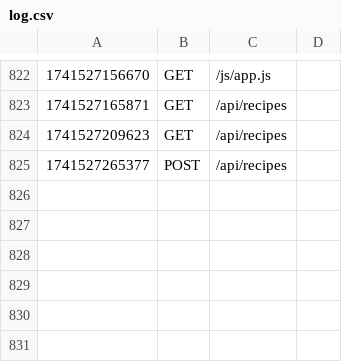
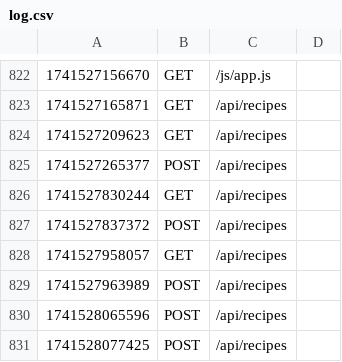
Before and after one commit to dedbugz/MM207_prosjekt, a CSV file: logs/log.csv, drawn as a sheet; only a part is shown, gaps mark what is left out; the diff names each change by its address in the sheet, - before the commit and + after, or states it on an @@ line.

```diff
--- a/logs/log.csv
+++ b/logs/log.csv
+row 826: 1741527830244 | GET | /api/recipes
+row 827: 1741527837372 | POST | /api/recipes
+row 828: 1741527958057 | GET | /api/recipes
+row 829: 1741527963989 | POST | /api/recipes
+row 830: 1741528065596 | POST | /api/recipes
+row 831: 1741528077425 | POST | /api/recipes
```
Also changed, not shown: 2 other files.
